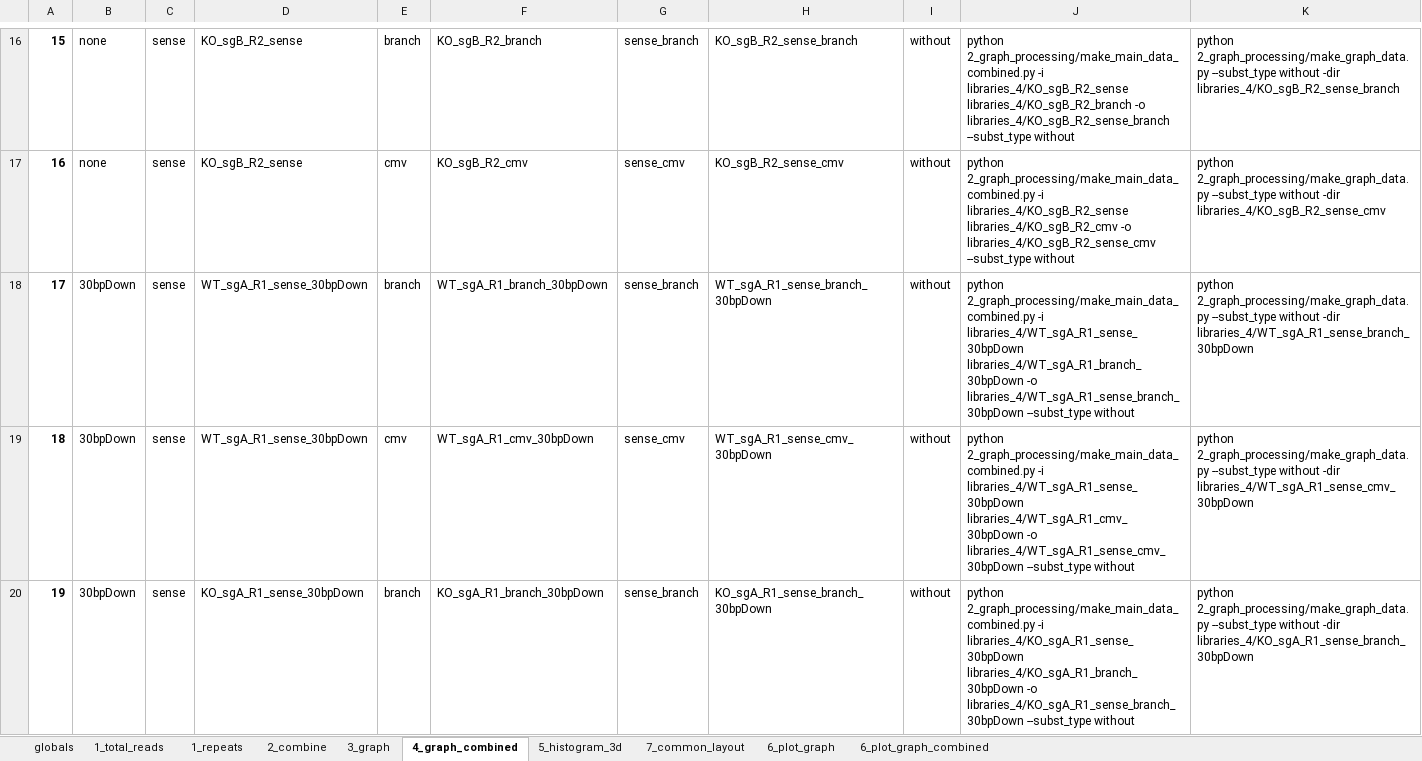
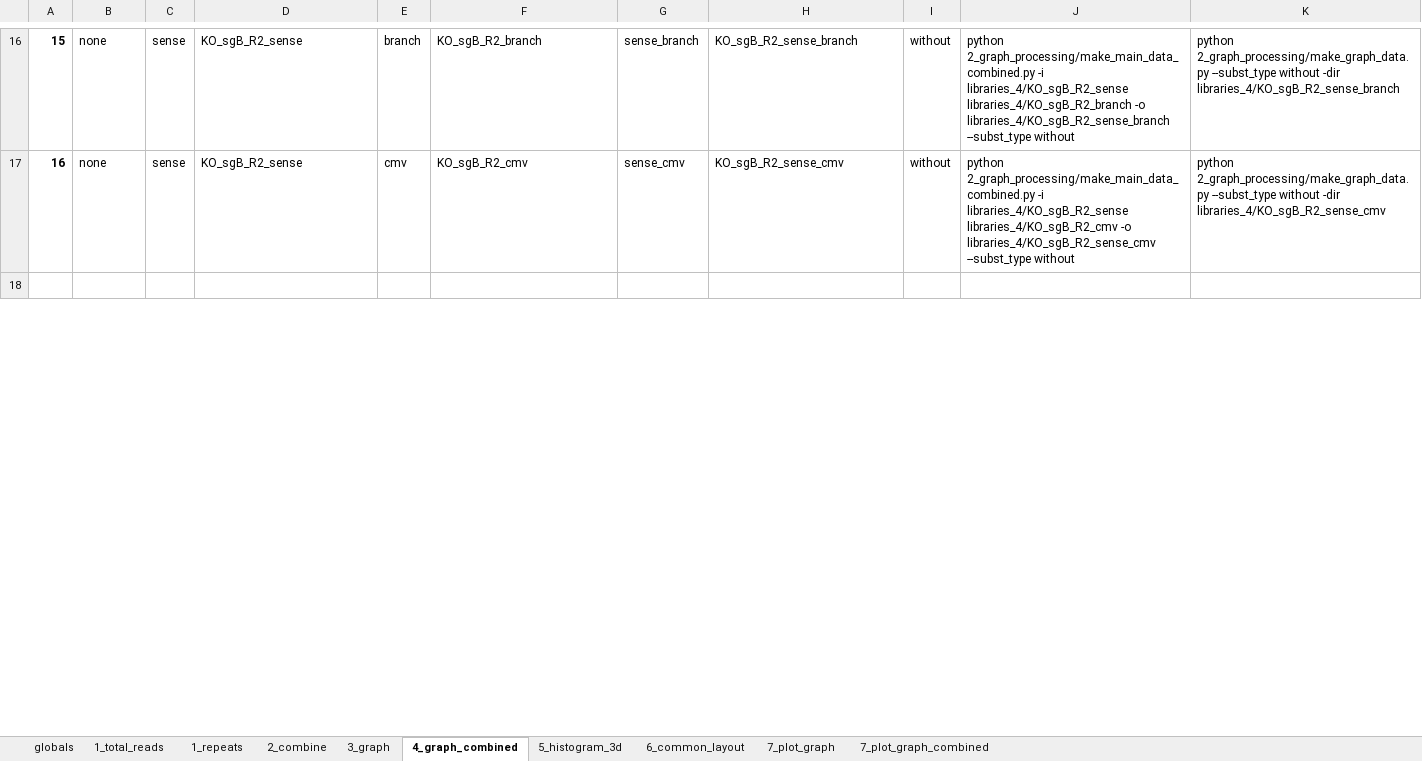
Before and after one commit to xph9876/RNA-mediated_DSB_repair, an Excel workbook: libinfo.xlsx, sheet 4_graph_combined, drawn as a sheet; only a part is shown, gaps mark what is left out; the shorter side is filled out with more unchanged rows; values as stored, in another font and other column widths than the file's, no borders; table styles not drawn; the diff covers the shown part only; the diff names each change by its address in the sheet, - before the commit and + after, or states it on an @@ line.

Commit message:
All graph plots and combined layouts now working.

```diff
--- a/libinfo.xlsx (sheet 4_graph_combined)
+++ b/libinfo.xlsx (sheet 4_graph_combined)
-sheet tab: 7_common_layout
+sheet tab: 6_common_layout
-sheet tab: 6_plot_graph
+sheet tab: 7_plot_graph
-sheet tab: 6_plot_graph_combined
+sheet tab: 7_plot_graph_combined
-row 18: 17 | 30bpDown | sense | WT_sgA_R1_sense_30bpDown | branch | WT_sgA_R1_branch_30bpDown | sense_branch | WT_sgA_R1_sense_branch_30bpDown | without | python 2_graph_processing/make_main_data_combined.py -i libraries_4/WT_sgA_R1_sense_30bpDown libraries_4/WT_sgA_R1_branch_30bpDown -o libraries_4/WT_sgA_R1_sense_branch_30bpDown --subst_type without | python 2_graph_processing/make_graph_data.py --subst_type without -dir libraries_4/WT_sgA_R1_sense_branch_30bpDown
-row 19: 18 | 30bpDown | sense | WT_sgA_R1_sense_30bpDown | cmv | WT_sgA_R1_cmv_30bpDown | sense_cmv | WT_sgA_R1_sense_cmv_30bpDown | without | python 2_graph_processing/make_main_data_combined.py -i libraries_4/WT_sgA_R1_sense_30bpDown libraries_4/WT_sgA_R1_cmv_30bpDown -o libraries_4/WT_sgA_R1_sense_cmv_30bpDown --subst_type without | python 2_graph_processing/make_graph_data.py --subst_type without -dir libraries_4/WT_sgA_R1_sense_cmv_30bpDown
-row 20: 19 | 30bpDown | sense | KO_sgA_R1_sense_30bpDown | branch | KO_sgA_R1_branch_30bpDown | sense_branch | KO_sgA_R1_sense_branch_30bpDown | without | python 2_graph_processing/make_main_data_combined.py -i libraries_4/KO_sgA_R1_sense_30bpDown libraries_4/KO_sgA_R1_branch_30bpDown -o libraries_4/KO_sgA_R1_sense_branch_30bpDown --subst_type without | python 2_graph_processing/make_graph_data.py --subst_type without -dir libraries_4/KO_sgA_R1_sense_branch_30bpDown
```
Also changed, not shown: 5 removed rows and 1 edited cell elsewhere in this sheet, sheet 6_common_layout, sheet 7_plot_graph, sheet 7_plot_graph_combined, sheet globals, formulas that keep their value, 5 other files.
